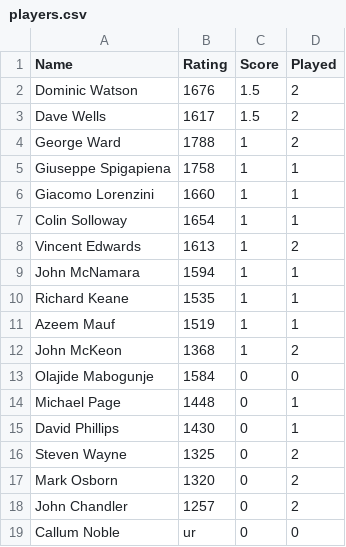
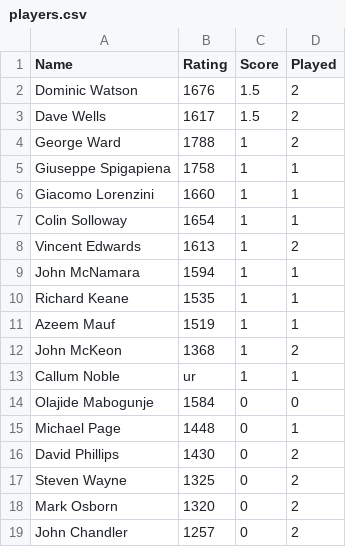
Before and after one commit to MiltonKeynesChessClub/clubwebsite, a CSV file: _data/results/internal/2026/u1800swiss/players.csv, drawn as a sheet.

```diff
--- a/_data/results/internal/2026/u1800swiss/players.csv
+++ b/_data/results/internal/2026/u1800swiss/players.csv
@@ -12,5 +12,6 @@ Azeem Mauf,1519,1,1
 John McKeon,1368,1,2
+Callum Noble,ur,1,1
 Olajide Mabogunje,1584,0,0
 Michael Page,1448,0,1
-David Phillips,1430,0,1
+David Phillips,1430,0,2
 Steven Wayne,1325,0,2
@@ -18,2 +19 @@ Mark Osborn,1320,0,2
 John Chandler,1257,0,2
-Callum Noble,ur,0,0
```
Also changed, not shown: _data/results/internal/2026/u1800swiss/pairings.csv.
